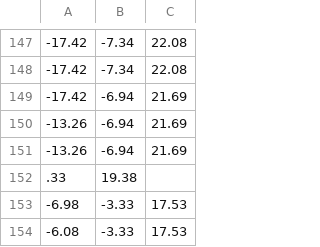
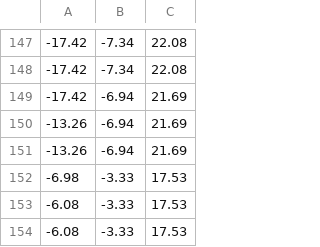
Before and after one commit to TheodorJ/Build1820, a CSV file: data/simple/down3.csv, drawn as a sheet; only a part is shown, gaps mark what is left out; the shorter side is filled out with more unchanged rows; the diff names each change by its address in the sheet, - before the commit and + after, or states it on an @@ line.

```diff
--- a/data/simple/down3.csv
+++ b/data/simple/down3.csv
-row 152: .33 | 19.38
```
Also changed, not shown: data/simple/down1.csv, data/simple/down4.csv, 1 other file.
